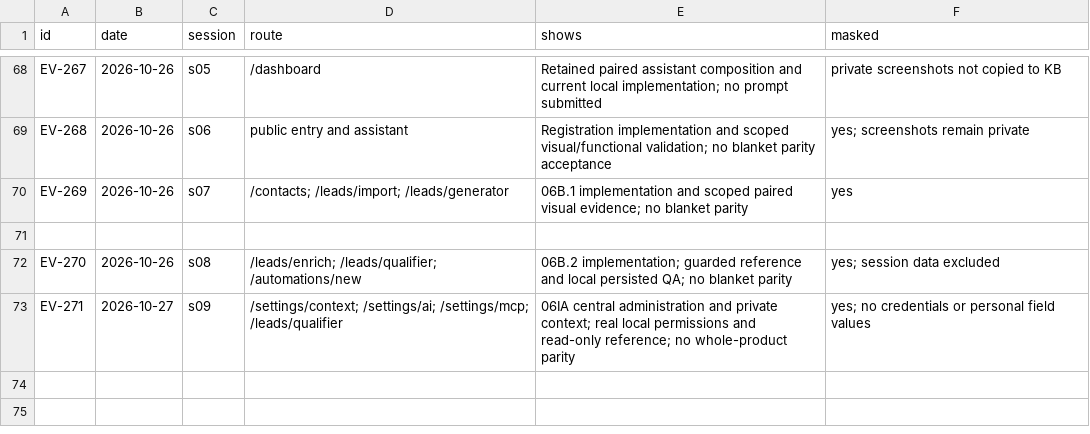
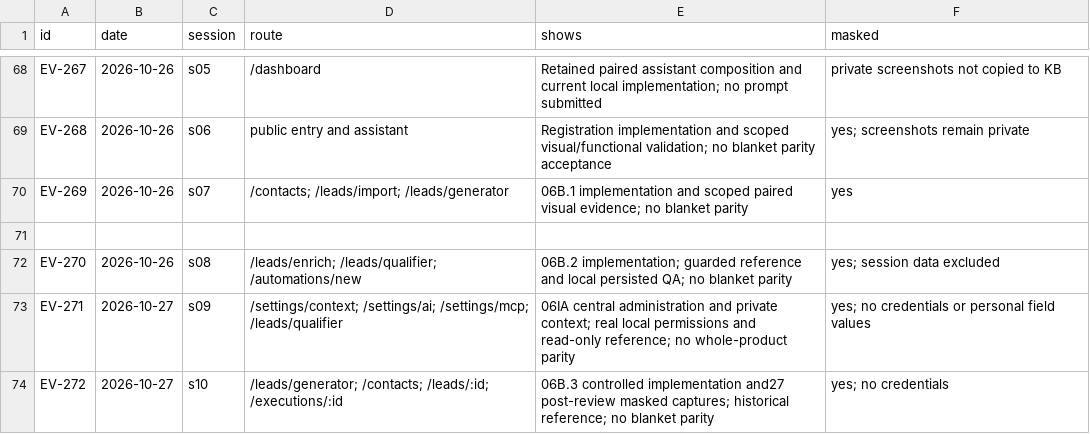
Before and after one commit to schultz0z0/Prometeus-Cadence, a CSV file: docs/reverse-engineering/visual-2026-10-25/evidence/index.csv, drawn as a sheet; only a part is shown, gaps mark what is left out; the diff names each change by its address in the sheet, - before the commit and + after, or states it on an @@ line.

```diff
--- a/docs/reverse-engineering/visual-2026-10-25/evidence/index.csv
+++ b/docs/reverse-engineering/visual-2026-10-25/evidence/index.csv
+row 74: EV-272 | 2026-10-27 | s10 | /leads/generator; /contacts; /leads/:id; /executions/:id | 06B.3 controlled implementation and27 post-review masked captures; historical reference; no blanket parity | yes; no credentials
```
Also changed, not shown: docs/reverse-engineering/visual-2026-10-25/sandbox/ledger.csv, 41 other files.
